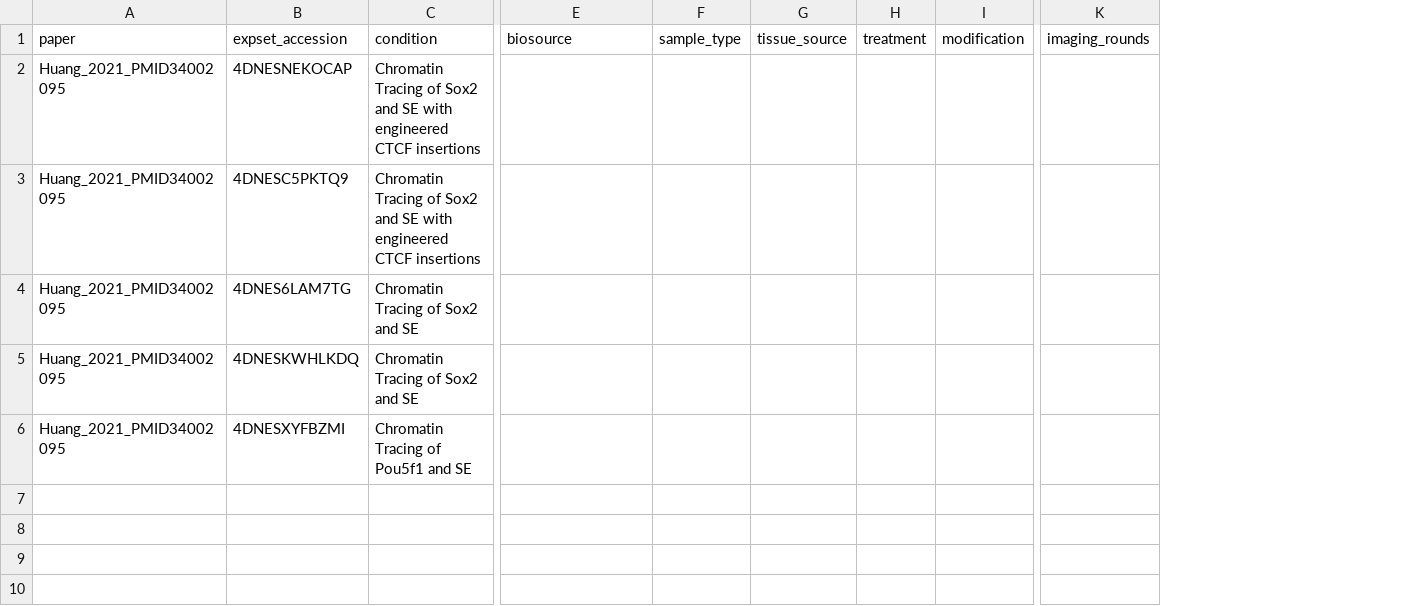
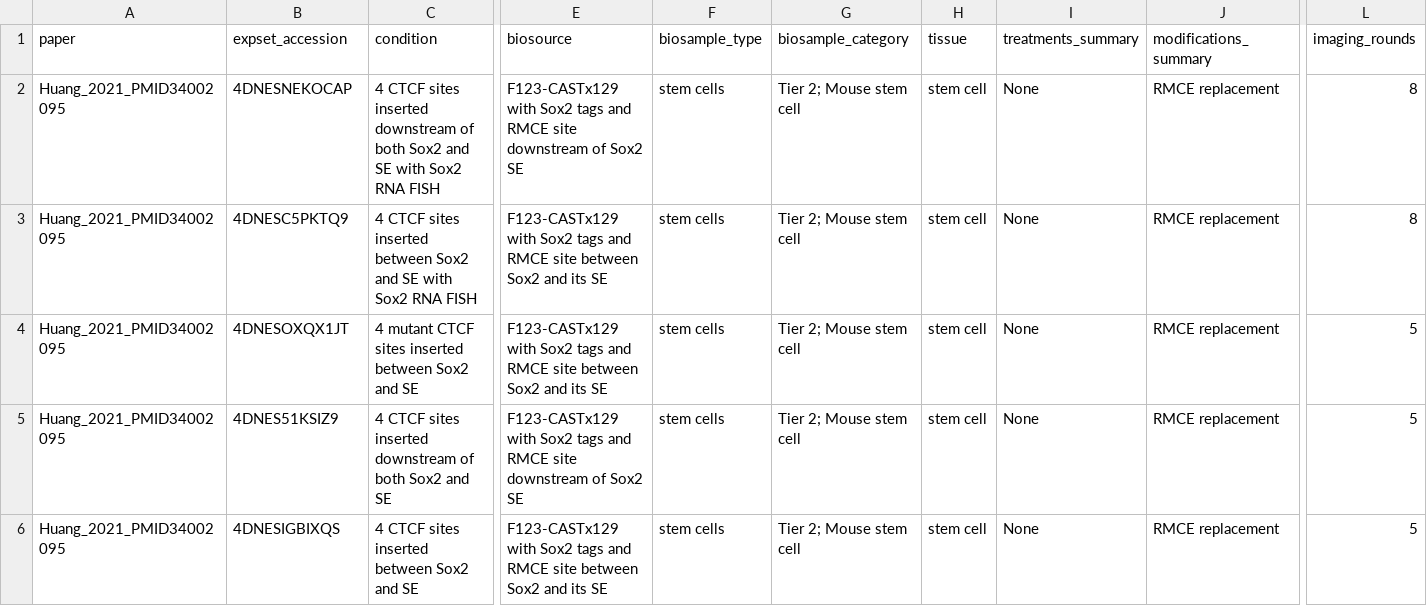
Before and after one commit to Keyan719/4dn-multiplexed-fish-metadata, a CSV file: metadata/Huang_2021_PMID34002095.csv, drawn as a sheet; only a part is shown, gaps mark what is left out; removed rows and columns are numbered as before the commit, all else as after; rows hold the shown columns only; the diff covers the shown part only; the diff names each change by its address in the sheet, - before the commit and + after, or states it on an @@ line.

Commit message:
Update Huang_2021_PMID34002095.csv

```diff
--- a/metadata/Huang_2021_PMID34002095.csv
+++ b/metadata/Huang_2021_PMID34002095.csv
-column F (sample_type), empty
-column G (tissue_source), empty
-column H (treatment), empty
-column I (modification), empty
+column F (biosample_type), rows 2-3: stem cells | stem cells; row 6: stem cells
+column G (biosample_category), rows 2-3: Tier 2; Mouse stem cell | Tier 2; Mouse stem cell; row 6: Tier 2; Mouse stem cell
+column H (tissue), rows 2-3: stem cell | stem cell; row 6: stem cell
+column I (treatments_summary), rows 2-3: None | None; row 6: None
+column J (modifications_summary), rows 2-3: RMCE replacement | RMCE replacement; row 6: RMCE replacement
-C2 (condition): Chromatin Tracing of Sox2 and SE with engineered CTCF insertions
+C2 (condition): 4 CTCF sites inserted downstream of both Sox2 and SE with Sox2 RNA FISH
-E2 (biosource): (empty)
+E2 (biosource): F123-CASTx129 with Sox2 tags and RMCE site downstream of Sox2 SE
-L2:L3 (imaging_rounds): (empty)
+L2:L3 (imaging_rounds): 8
-C3 (condition): Chromatin Tracing of Sox2 and SE with engineered CTCF insertions
+C3 (condition): 4 CTCF sites inserted between Sox2 and SE with Sox2 RNA FISH
-E3 (biosource): (empty)
+E3 (biosource): F123-CASTx129 with Sox2 tags and RMCE site between Sox2 and its SE
+row 4: Huang_2021_PMID34002095 | 4DNESOXQX1JT | 4 mutant CTCF sites inserted between Sox2 and SE | F123-CASTx129 with Sox2 tags and RMCE site between Sox2 and its SE | stem cells | Tier 2; Mouse stem cell | stem cell | None | RMCE replacement | 5
+row 5: Huang_2021_PMID34002095 | 4DNES51KSIZ9 | 4 CTCF sites inserted downstream of both Sox2 and SE | F123-CASTx129 with Sox2 tags and RMCE site downstream of Sox2 SE | stem cells | Tier 2; Mouse stem cell | stem cell | None | RMCE replacement | 5
-B6 (expset_accession): 4DNES6LAM7TG
+B6 (expset_accession): 4DNESIGBIXQS
-C6 (condition): Chromatin Tracing of Sox2 and SE
+C6 (condition): 4 CTCF sites inserted between Sox2 and SE
-E6 (biosource): (empty)
+E6 (biosource): F123-CASTx129 with Sox2 tags and RMCE site between Sox2 and its SE
-L6 (imaging_rounds): (empty)
+L6 (imaging_rounds): 5
-row 5: Huang_2021_PMID34002095 | 4DNESKWHLKDQ | Chromatin Tracing of Sox2 and SE
-row 6: Huang_2021_PMID34002095 | 4DNESXYFBZMI | Chromatin Tracing of Pou5f1 and SE
```
Also changed, not shown: 5 edited cells elsewhere in this file.
